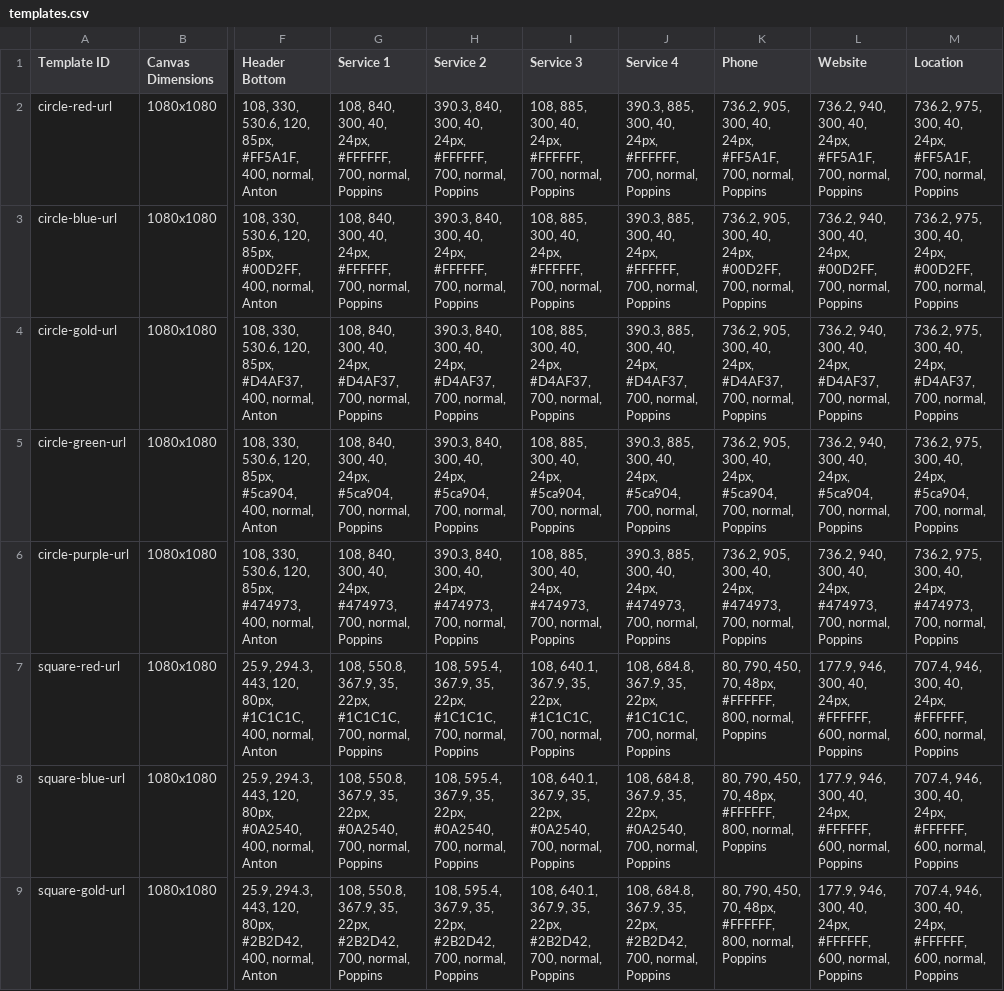
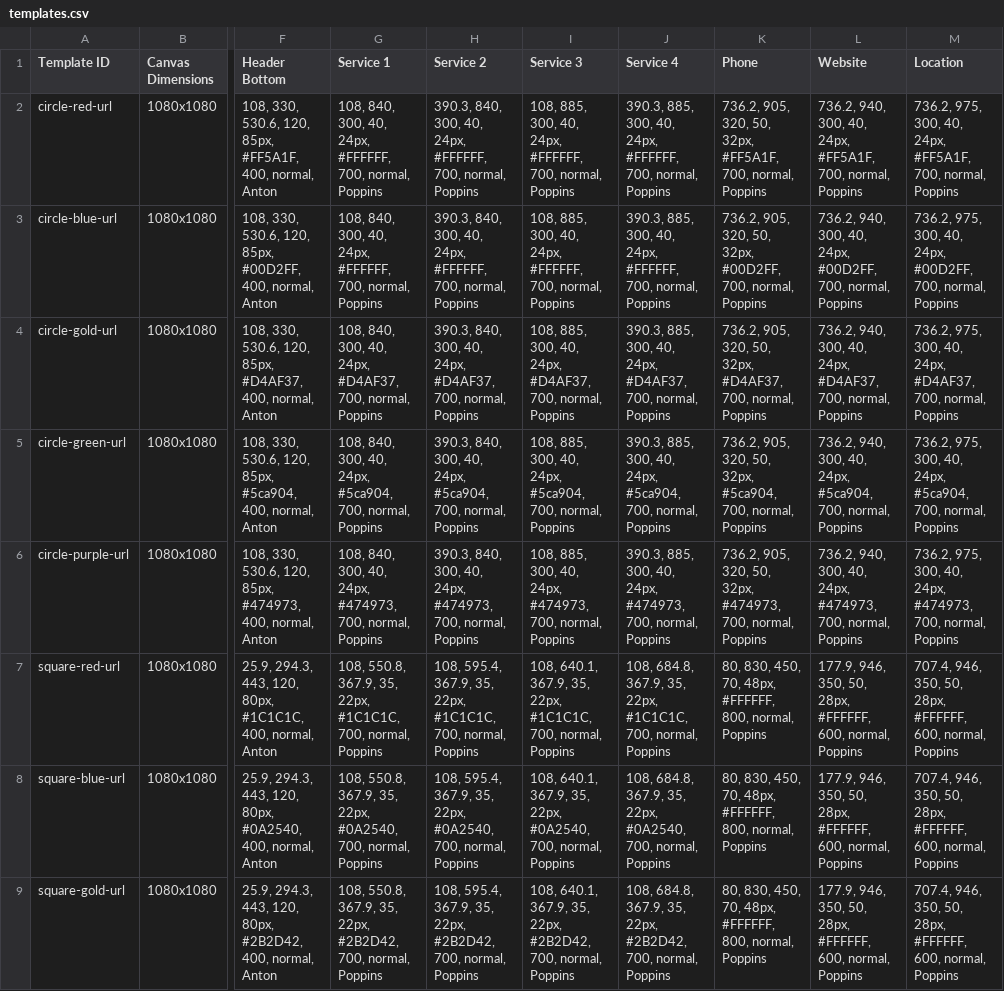
Before and after one commit to jakejmanley-collab/local-service-ads, a CSV file: public/templates.csv, drawn as a sheet; only a part is shown, gaps mark what is left out; the diff covers the shown part only; the diff names each change by its address in the sheet, - before the commit and + after, or states it on an @@ line.

Commit message:
Update templates.csv

```diff
--- a/public/templates.csv
+++ b/public/templates.csv
-K2 (Phone): 736.2, 905, 300, 40, 24px, #FF5A1F, 700,…
+K2 (Phone): 736.2, 905, 320, 50, 32px, #FF5A1F, 700,…
-K3 (Phone): 736.2, 905, 300, 40, 24px, #00D2FF, 700,…
+K3 (Phone): 736.2, 905, 320, 50, 32px, #00D2FF, 700,…
-K4 (Phone): 736.2, 905, 300, 40, 24px, #D4AF37, 700,…
+K4 (Phone): 736.2, 905, 320, 50, 32px, #D4AF37, 700,…
-K5 (Phone): 736.2, 905, 300, 40, 24px, #5ca904, 700,…
+K5 (Phone): 736.2, 905, 320, 50, 32px, #5ca904, 700,…
-K6 (Phone): 736.2, 905, 300, 40, 24px, #474973, 700,…
+K6 (Phone): 736.2, 905, 320, 50, 32px, #474973, 700,…
-K7:K9 (Phone): 80, 790, 450, 70,…
+K7:K9 (Phone): 80, 830, 450, 70,…
-L7:L9 (Website): 177.9, 946, 300, 40, 24px, #FFFFFF, 600,…
+L7:L9 (Website): 177.9, 946, 350, 50, 28px, #FFFFFF, 600,…
-M7:M9 (Location): 707.4, 946, 300, 40, 24px, #FFFFFF, 600,…
+M7:M9 (Location): 707.4, 946, 350, 50, 28px, #FFFFFF, 600,…
```
Also changed, not shown: 21 edited cells elsewhere in this file.
